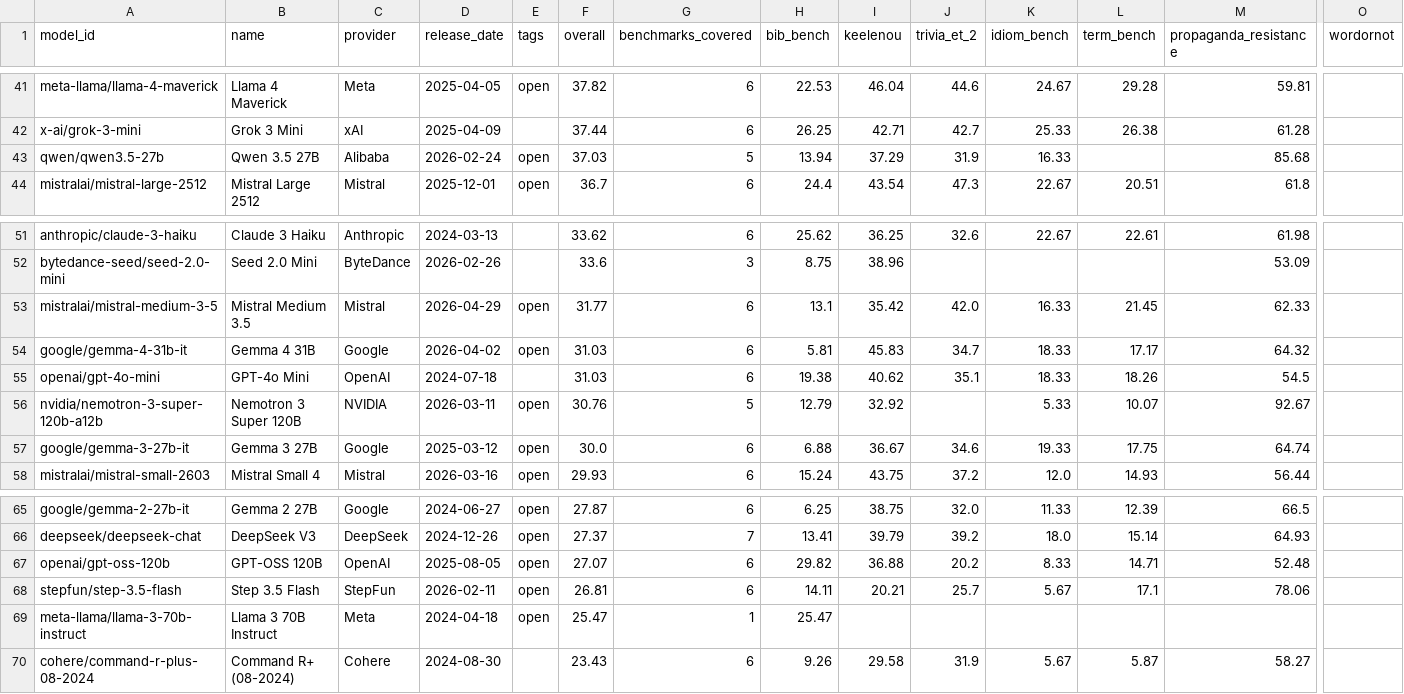
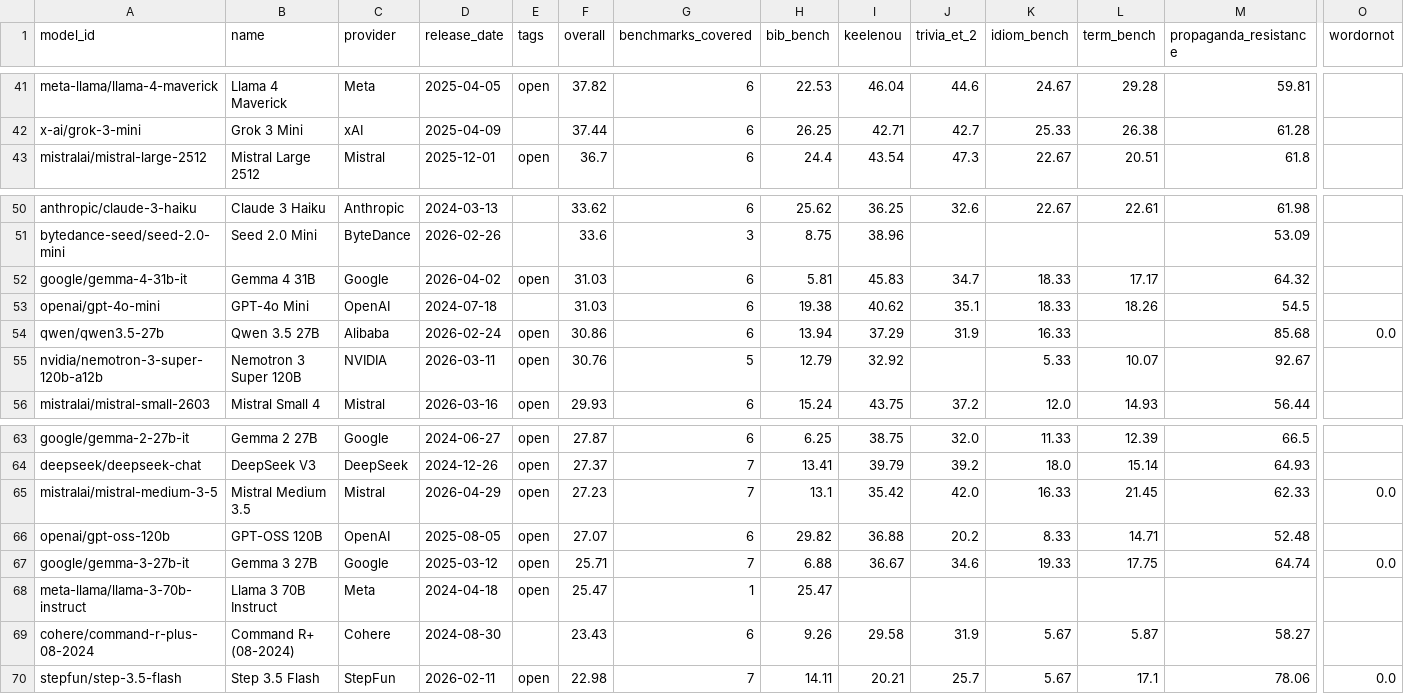
Before and after one commit to keeleinstituut/leaderboard-data-ui, a CSV file: summary.csv, drawn as a sheet; only a part is shown, gaps mark what is left out; removed rows and columns are numbered as before the commit, all else as after; rows hold the shown columns only; the diff names each change by its address in the sheet, - before the commit and + after, or states it on an @@ line.

```diff
--- a/summary.csv
+++ b/summary.csv
-row 43: qwen/qwen3.5-27b | Qwen 3.5 27B | Alibaba | 2026-02-24 | open | 37.03 | 5 | 13.94 | 37.29 | 31.9 | 16.33 |  | 85.68
-row 53: mistralai/mistral-medium-3-5 | Mistral Medium 3.5 | Mistral | 2026-04-29 | open | 31.77 | 6 | 13.1 | 35.42 | 42.0 | 16.33 | 21.45 | 62.33
+row 54: qwen/qwen3.5-27b | Qwen 3.5 27B | Alibaba | 2026-02-24 | open | 30.86 | 6 | 13.94 | 37.29 | 31.9 | 16.33 |  | 85.68 | 0.0
-row 57: google/gemma-3-27b-it | Gemma 3 27B | Google | 2025-03-12 | open | 30.0 | 6 | 6.88 | 36.67 | 34.6 | 19.33 | 17.75 | 64.74
+row 65: mistralai/mistral-medium-3-5 | Mistral Medium 3.5 | Mistral | 2026-04-29 | open | 27.23 | 7 | 13.1 | 35.42 | 42.0 | 16.33 | 21.45 | 62.33 | 0.0
-row 68: stepfun/step-3.5-flash | Step 3.5 Flash | StepFun | 2026-02-11 | open | 26.81 | 6 | 14.11 | 20.21 | 25.7 | 5.67 | 17.1 | 78.06
+row 67: google/gemma-3-27b-it | Gemma 3 27B | Google | 2025-03-12 | open | 25.71 | 7 | 6.88 | 36.67 | 34.6 | 19.33 | 17.75 | 64.74 | 0.0
+row 70: stepfun/step-3.5-flash | Step 3.5 Flash | StepFun | 2026-02-11 | open | 22.98 | 7 | 14.11 | 20.21 | 25.7 | 5.67 | 17.1 | 78.06 | 0.0
```
Also changed, not shown: 4 other files.
